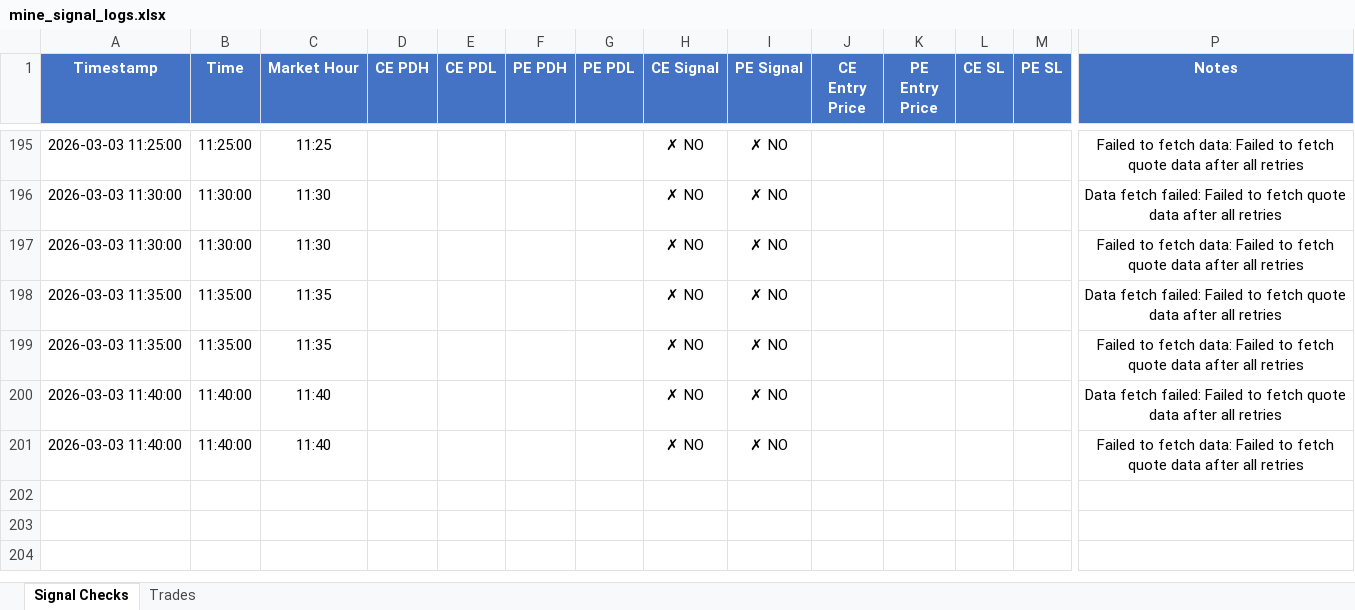
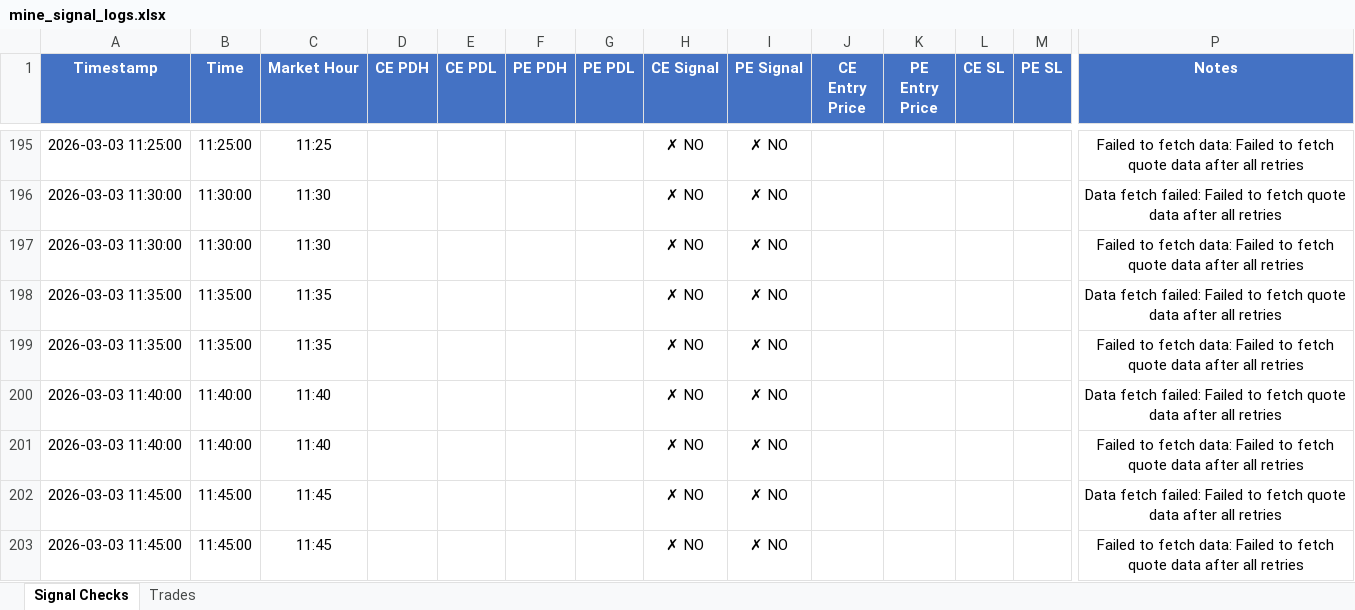
Before and after one commit to kwinkzap-bot/Mine, an Excel workbook: Mine/logs/mine_signal_logs.xlsx, sheet Signal Checks, drawn as a sheet; only a part is shown, gaps mark what is left out; values as stored, in another font and other column widths than the file's, no borders; rows hold the shown columns only; the diff names each change by its address in the sheet, - before the commit and + after, or states it on an @@ line.

```diff
--- a/Mine/logs/mine_signal_logs.xlsx (sheet Signal Checks)
+++ b/Mine/logs/mine_signal_logs.xlsx (sheet Signal Checks)
+row 202: 2026-03-03 11:45:00 | 11:45:00 | 11:45 |  |  |  |  | ✗ NO | ✗ NO |  |  |  |  | Data fetch failed: Failed to fetch quote data after all retries
+row 203: 2026-03-03 11:45:00 | 11:45:00 | 11:45 |  |  |  |  | ✗ NO | ✗ NO |  |  |  |  | Failed to fetch data: Failed to fetch quote data after all retries
```
Also changed, not shown: 1 other file.
